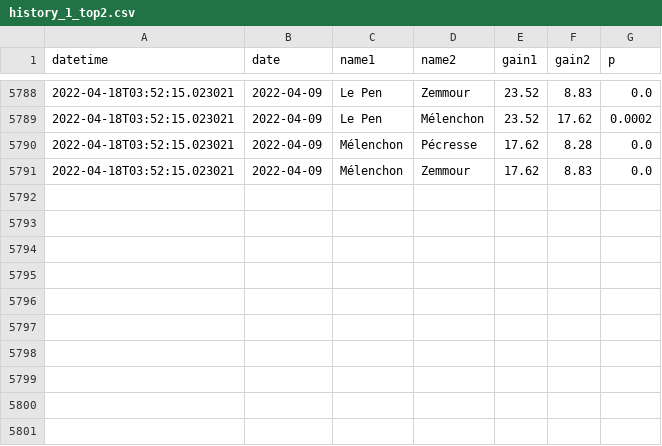
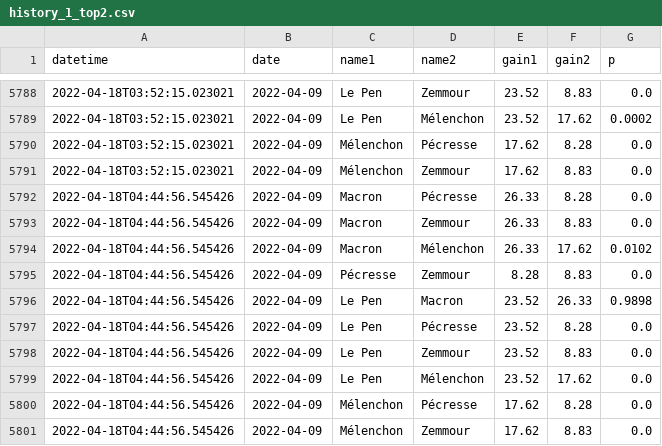
Before and after one commit to michalskop/simple-polls, a CSV file: fr2022/history_1_top2.csv, drawn as a sheet; only a part is shown, gaps mark what is left out; the diff names each change by its address in the sheet, - before the commit and + after, or states it on an @@ line.

```diff
--- a/fr2022/history_1_top2.csv
+++ b/fr2022/history_1_top2.csv
+row 5792: 2022-04-18T04:44:56.545426 | 2022-04-09 | Macron | Pécresse | 26.33 | 8.28 | 0.0
+row 5793: 2022-04-18T04:44:56.545426 | 2022-04-09 | Macron | Zemmour | 26.33 | 8.83 | 0.0
+row 5794: 2022-04-18T04:44:56.545426 | 2022-04-09 | Macron | Mélenchon | 26.33 | 17.62 | 0.0102
+row 5795: 2022-04-18T04:44:56.545426 | 2022-04-09 | Pécresse | Zemmour | 8.28 | 8.83 | 0.0
+row 5796: 2022-04-18T04:44:56.545426 | 2022-04-09 | Le Pen | Macron | 23.52 | 26.33 | 0.9898
+row 5797: 2022-04-18T04:44:56.545426 | 2022-04-09 | Le Pen | Pécresse | 23.52 | 8.28 | 0.0
+row 5798: 2022-04-18T04:44:56.545426 | 2022-04-09 | Le Pen | Zemmour | 23.52 | 8.83 | 0.0
+row 5799: 2022-04-18T04:44:56.545426 | 2022-04-09 | Le Pen | Mélenchon | 23.52 | 17.62 | 0.0
+row 5800: 2022-04-18T04:44:56.545426 | 2022-04-09 | Mélenchon | Pécresse | 17.62 | 8.28 | 0.0
+row 5801: 2022-04-18T04:44:56.545426 | 2022-04-09 | Mélenchon | Zemmour | 17.62 | 8.83 | 0.0
```
Also changed, not shown: fr2022/history_1_duel.csv, fr2022/history_1_rank.csv, 1 other file.
